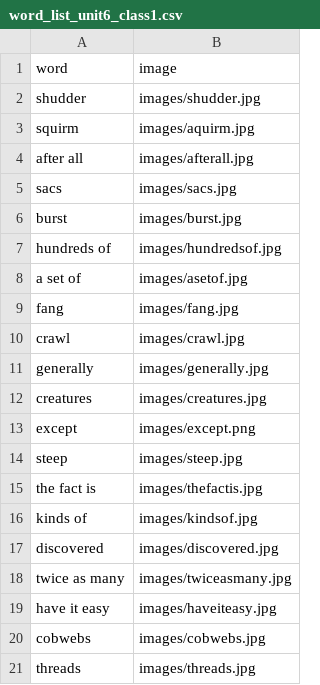
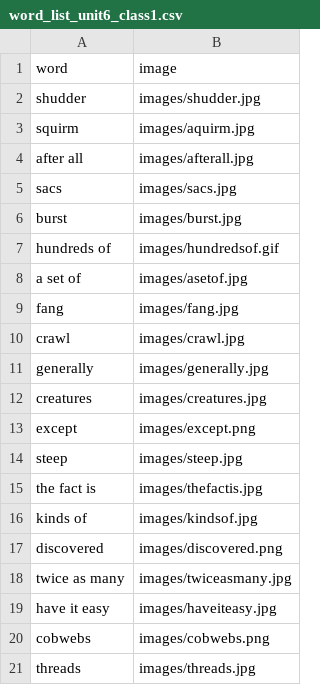
Before and after one commit to hsun1022011/VocaWorkshopRed_Unit5, a CSV file: word_list_unit6_class1.csv, drawn as a sheet.

Commit message:
Add files via upload

```diff
--- a/word_list_unit6_class1.csv
+++ b/word_list_unit6_class1.csv
@@ -6,3 +6,3 @@ sacs,images/sacs.jpg
 burst,images/burst.jpg
-hundreds of,images/hundredsof.jpg
+hundreds of,images/hundredsof.gif
 a set of,images/asetof.jpg
@@ -16,6 +16,6 @@ the fact is,images/thefactis.jpg
 kinds of,images/kindsof.jpg
-discovered,images/discovered.jpg
+discovered,images/discovered.png
 twice as many,images/twiceasmany.jpg
 have it easy,images/haveiteasy.jpg
-cobwebs,images/cobwebs.jpg
+cobwebs,images/cobwebs.png
 threads,images/threads.jpg
```
